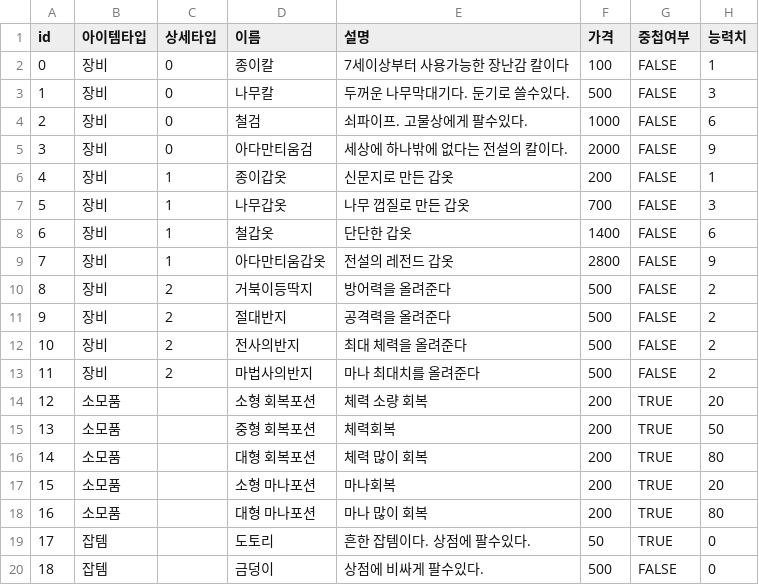
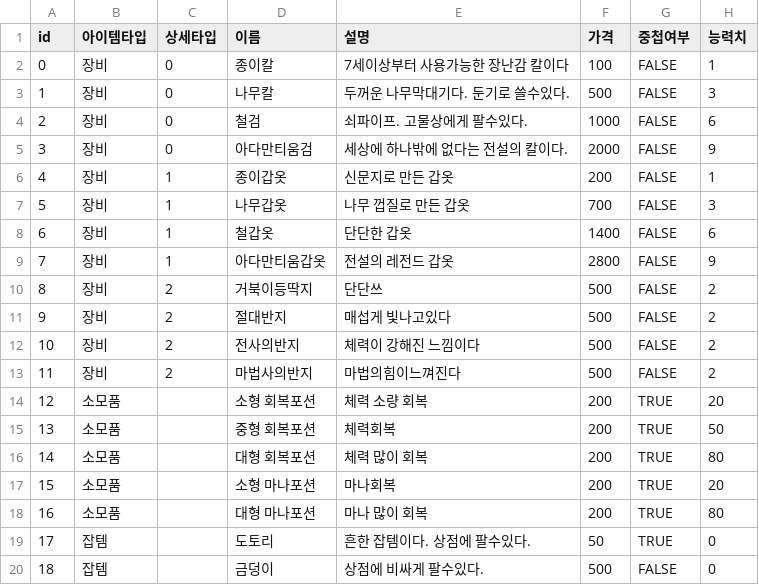
Before and after one commit to JacksonPepperoni/Chapter-2-1-Assignment, a CSV file: TextRPGGame/bin/Debug/net6.0/ItemData.csv, drawn as a sheet.

```diff
--- a/TextRPGGame/bin/Debug/net6.0/ItemData.csv
+++ b/TextRPGGame/bin/Debug/net6.0/ItemData.csv
@@ -9,6 +9,6 @@
 7,장비,1,아다만티움갑옷,전설의 레전드 갑옷,2800,FALSE,9
-8,장비,2,거북이등딱지,방어력을 올려준다,500,FALSE,2
-9,장비,2,절대반지,공격력을 올려준다,500,FALSE,2
-10,장비,2,전사의반지,최대 체력을 올려준다,500,FALSE,2
-11,장비,2,마법사의반지,마나 최대치를 올려준다,500,FALSE,2
+8,장비,2,거북이등딱지,단단쓰,500,FALSE,2
+9,장비,2,절대반지,매섭게 빛나고있다,500,FALSE,2
+10,장비,2,전사의반지,체력이 강해진 느낌이다,500,FALSE,2
+11,장비,2,마법사의반지,마법의힘이느껴진다,500,FALSE,2
 12,소모품,,소형 회복포션,체력 소량 회복,200,TRUE,20
```
Also changed, not shown: 11 other files.
